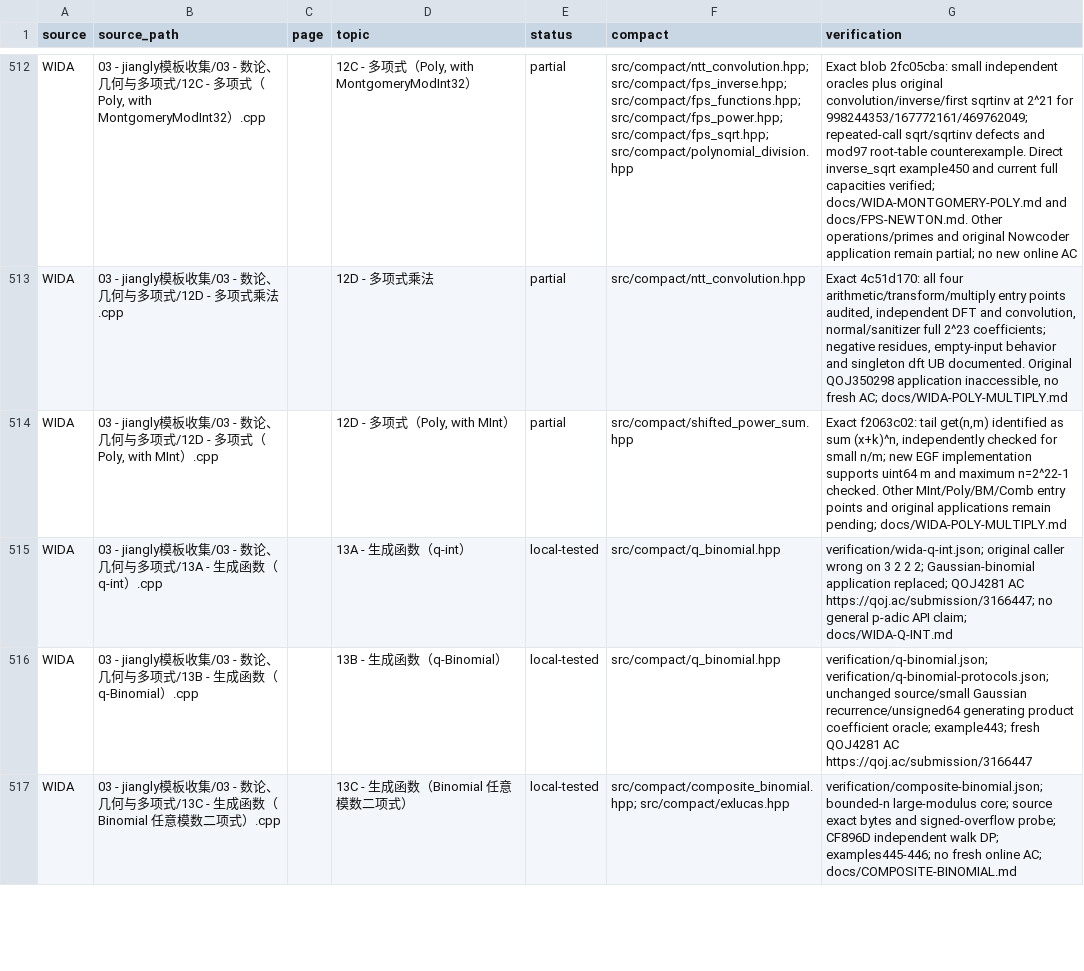
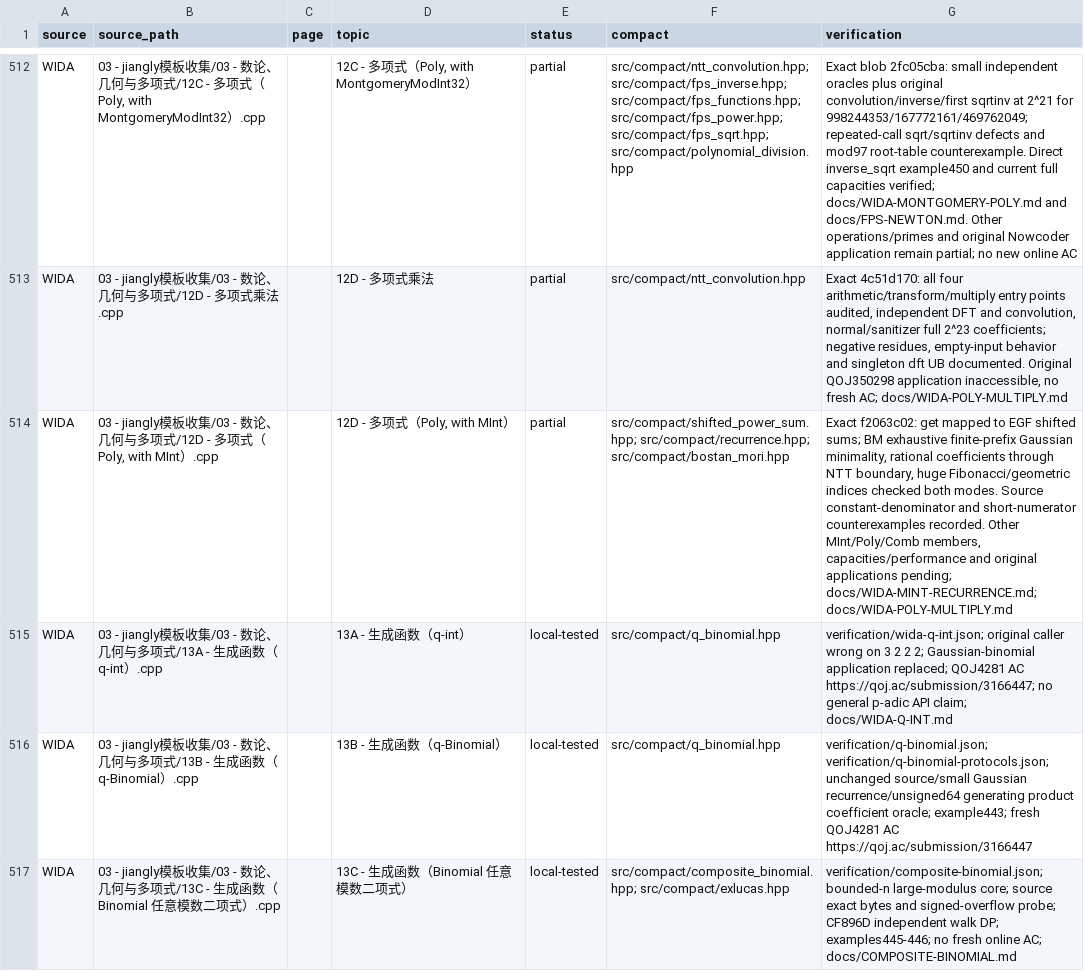
Before and after one commit to gsh20040816/CPCtemplate, a CSV file: docs/coverage.csv, drawn as a sheet; only a part is shown, gaps mark what is left out; the diff names each change by its address in the sheet, - before the commit and + after, or states it on an @@ line.

Commit message:
Audit MInt Berlekamp Massey and rational series contracts

```diff
--- a/docs/coverage.csv
+++ b/docs/coverage.csv
-F514 (compact): src/compact/shifted_power_sum.hpp
+F514 (compact): src/compact/shifted_power_sum.hpp; src/compact/recurrence.hpp; src/compact/bostan_mori.hpp
-G514 (verification): Exact f2063c02: tail get(n,m) identified as sum (x+k)^n, independently checked for small n/m; new EGF implementation supports uint64 m and maximum n=2^22-1 checked. Other MInt/Poly/BM/Comb entry points and original applications remain pending; docs/WIDA-POLY-MULTIPLY.md
+G514 (verification): Exact f2063c02: get mapped to EGF shifted sums; BM exhaustive finite-prefix Gaussian minimality, rational coefficients through NTT boundary, huge Fibonacci/geometric indices checked both modes. Source constant-denominator and short-numerator counterexamples recorded. Other MInt/Poly/Comb members, capacities/performance and original applications pending; docs/WIDA-MINT-RECURRENCE.md; docs/WIDA-POLY-MULTIPLY.md
```
Also changed, not shown: 6 other files.
